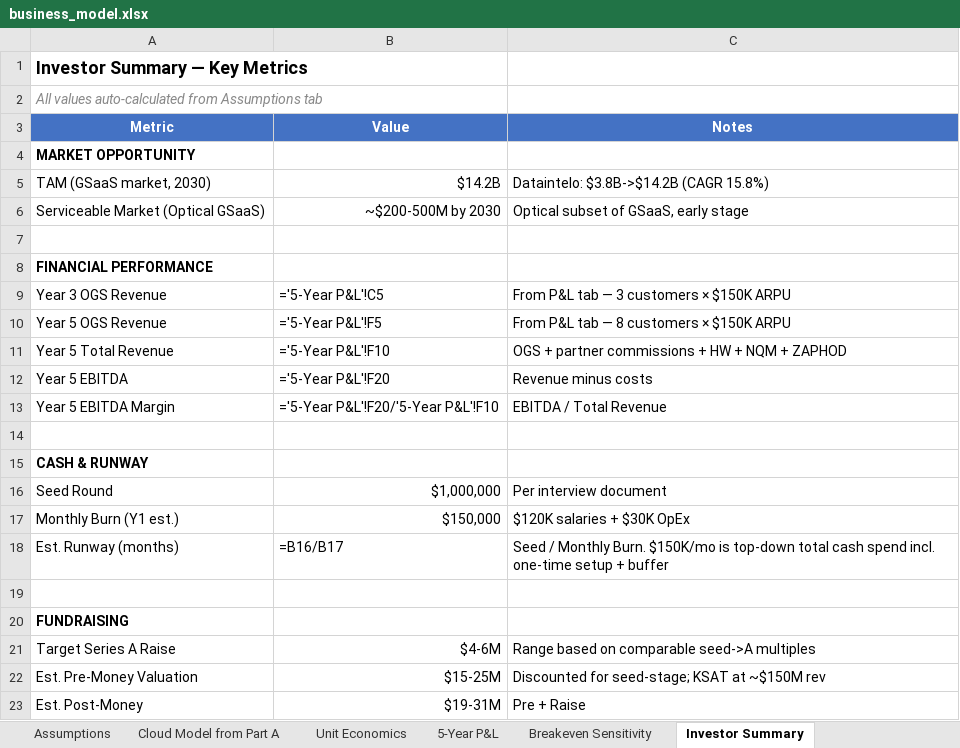
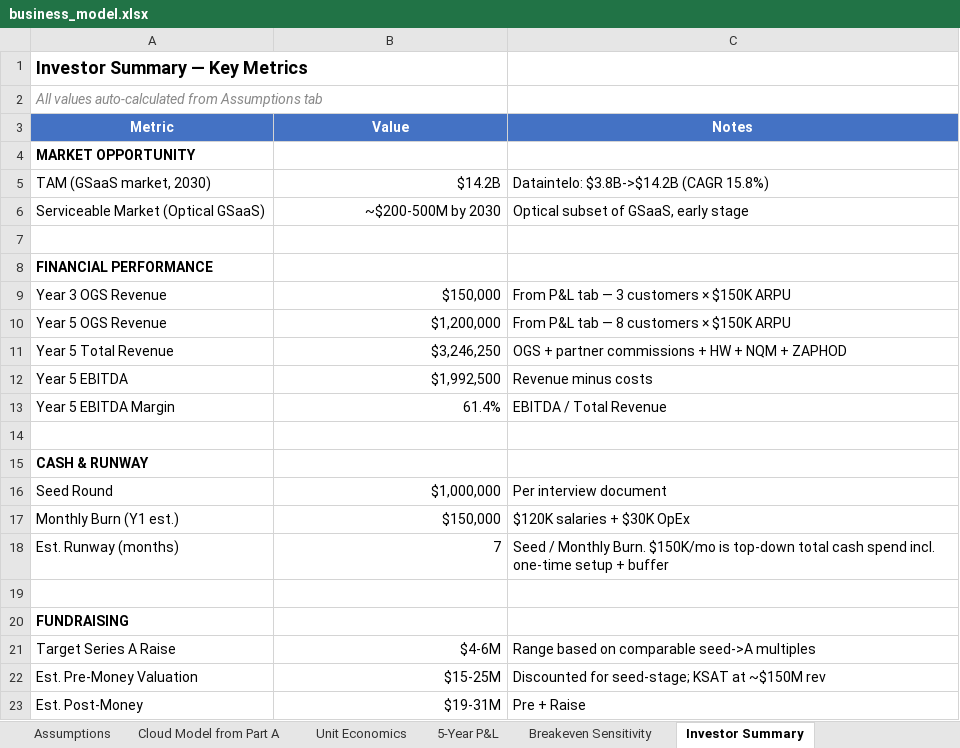
Before and after one commit to Aaryan2304/qosmic-space, an Excel workbook: GC/part_b/deliverables/business_model.xlsx, sheet Investor Summary, drawn as a sheet; values as stored, in another font and other column widths than the file's, no borders; formulas without a stored value are shown as written; the diff names each change by its address in the sheet, - before the commit and + after, or states it on an @@ line.

```diff
--- a/GC/part_b/deliverables/business_model.xlsx (sheet Investor Summary)
+++ b/GC/part_b/deliverables/business_model.xlsx (sheet Investor Summary)
-B9 (Value): ='5-Year P&L'!C5
+B9 (Value): $150,000
-B10 (Value): ='5-Year P&L'!F5
+B10 (Value): $1,200,000
-B11 (Value): ='5-Year P&L'!F10
+B11 (Value): $3,246,250
-B12 (Value): ='5-Year P&L'!F20
+B12 (Value): $1,992,500
-B13 (Value): ='5-Year P&L'!F20/'5-Year P&L'!F10
+B13 (Value): 61.4%
-B18 (Value): =B16/B17
+B18 (Value): 7
```
Also changed, not shown: sheet 5-Year P&L, sheet Unit Economics, sheet Cloud Model from Part A, 2 other files.
